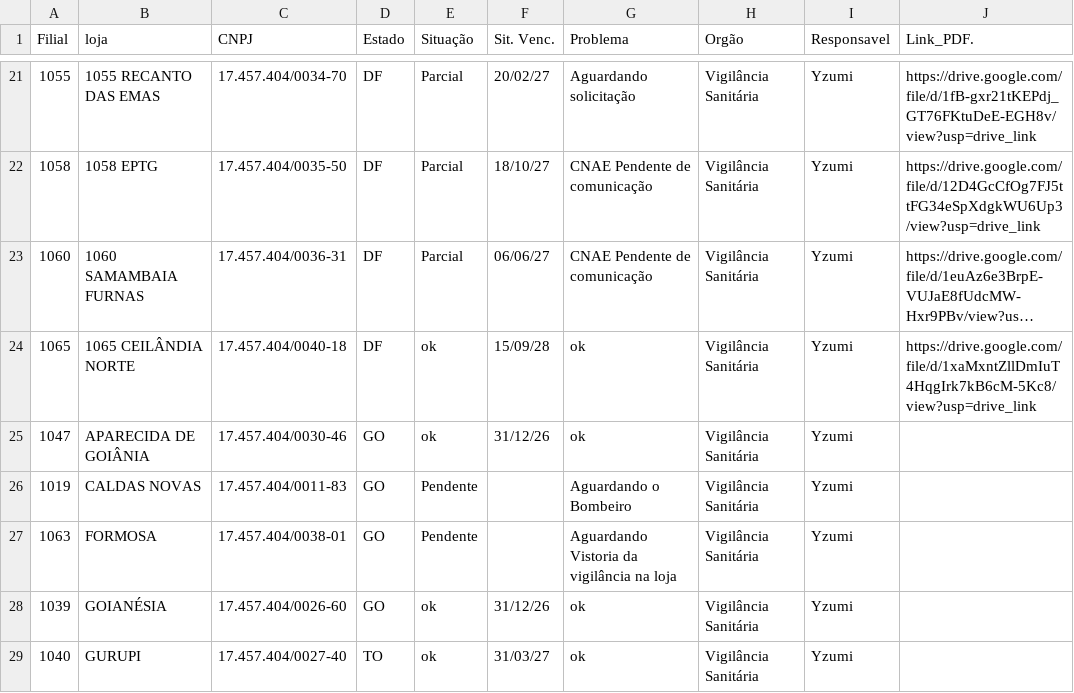
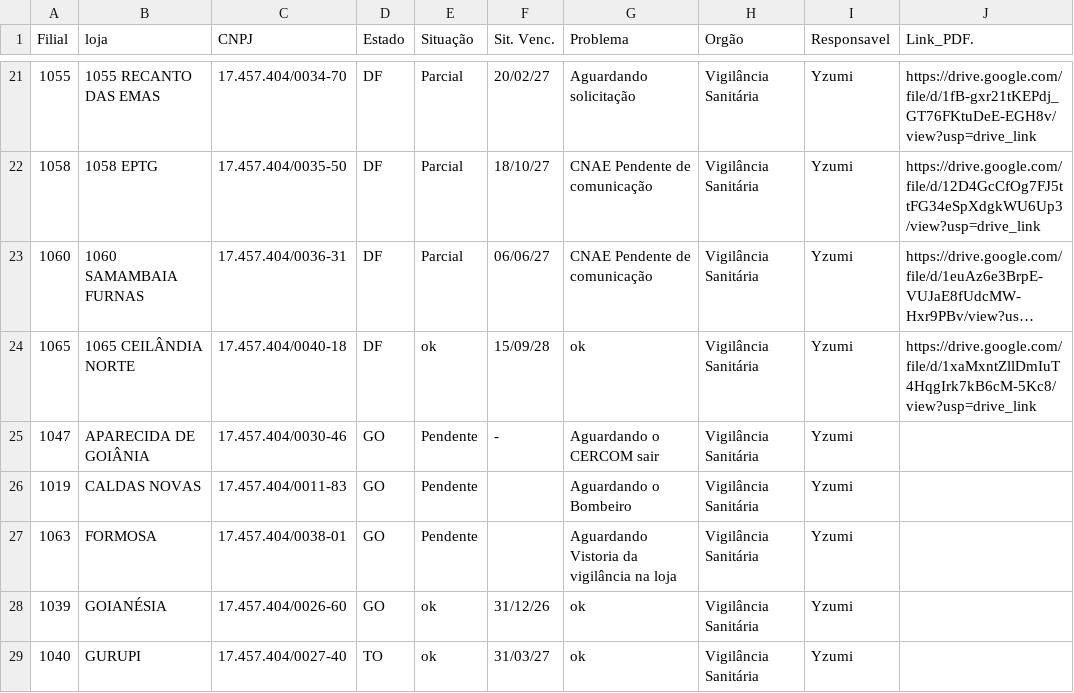
Before and after one commit to ericpaulorodrigues9-dev/DASHBOARD-LICENCAS, a CSV file: Base.csv, drawn as a sheet; only a part is shown, gaps mark what is left out; long unchanged cells end in ….

Commit message:
Add files via upload

```diff
--- a/Base.csv
+++ b/Base.csv
@@ -24,3 +24,3 @@ Filial,loja,CNPJ,Estado,Situação,Sit. Venc.,Problema,Orgão,Responsavel ,Link_
 1065,1065 CEILÂNDIA NORTE,17.457.404/0040-18,DF,ok,15/09/28,ok,Vigilância Sanitária,Yzumi,https://drive.google.com/file/d/1xaMxntZllDmIuT4HqgIrk7kB6cM-5Kc8/view?usp=drive_link
-1047,APARECIDA DE GOIÂNIA,17.457.404/0030-46,GO,ok,31/12/26,ok,Vigilância Sanitária,Yzumi,
+1047,APARECIDA DE GOIÂNIA,17.457.404/0030-46,GO,Pendente,-,Aguardando o CERCOM sair,Vigilância Sanitária,Yzumi,
 1019,CALDAS NOVAS,17.457.404/0011-83,GO,Pendente,,Aguardando o Bombeiro ,Vigilância Sanitária,Yzumi,
```
